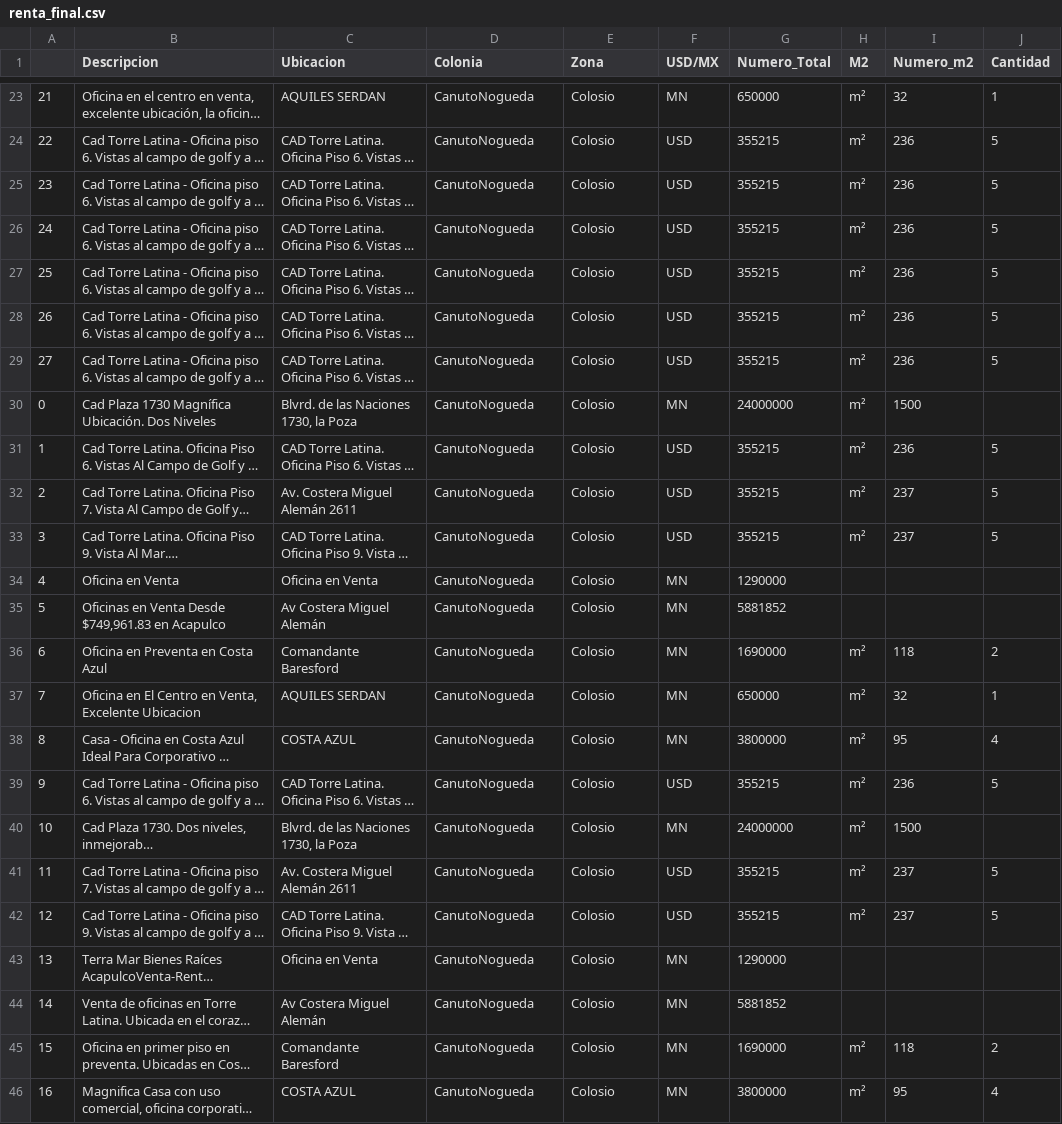
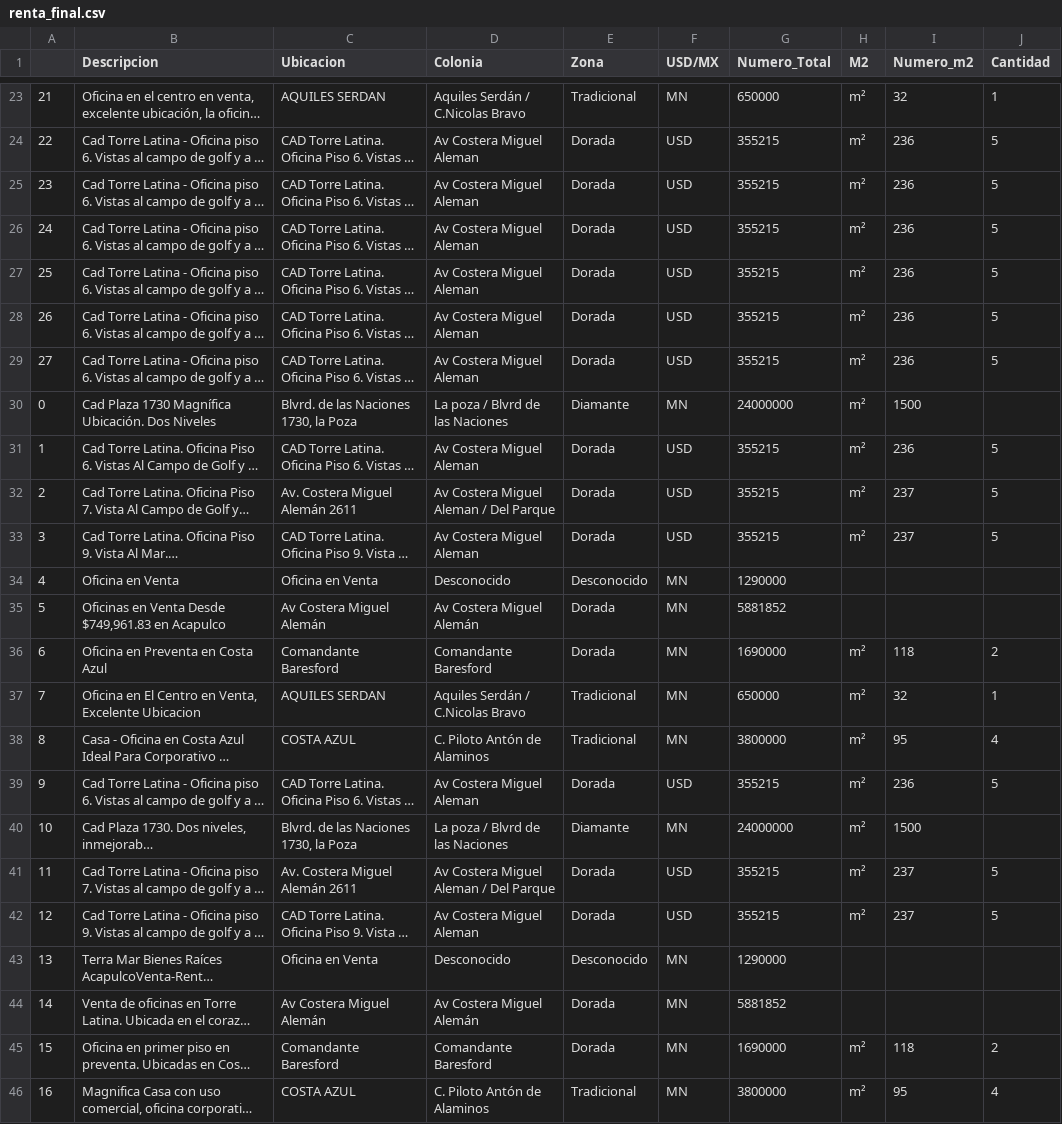
Before and after one commit to oy0rzabal/Data_used, a CSV file: Office_rental_data/data/data_limpio/renta_final.csv, drawn as a sheet; only a part is shown, gaps mark what is left out; long unchanged cells end in …; the diff covers the shown part only; the diff names each change by its address in the sheet, - before the commit and + after, or states it on an @@ line.

```diff
--- a/Office_rental_data/data/data_limpio/renta_final.csv
+++ b/Office_rental_data/data/data_limpio/renta_final.csv
-D23 (Colonia): CanutoNogueda
+D23 (Colonia): Aquiles Serdán / C.Nicolas Bravo
-E23 (Zona): Colosio
+E23 (Zona): Tradicional
-D24:D29 (Colonia): CanutoNogueda
+D24:D29 (Colonia): Av Costera Miguel Aleman
-E24:E29 (Zona): Colosio
+E24:E29 (Zona): Dorada
-D30 (Colonia): CanutoNogueda
+D30 (Colonia): La poza / Blvrd de las Naciones
-E30 (Zona): Colosio
+E30 (Zona): Diamante
-D31 (Colonia): CanutoNogueda
+D31 (Colonia): Av Costera Miguel Aleman
-E31:E33 (Zona): Colosio
+E31:E33 (Zona): Dorada
-D32 (Colonia): CanutoNogueda
+D32 (Colonia): Av Costera Miguel Aleman / Del Parque
-D33 (Colonia): CanutoNogueda
+D33 (Colonia): Av Costera Miguel Aleman
-D34 (Colonia): CanutoNogueda
+D34 (Colonia): Desconocido
-E34 (Zona): Colosio
+E34 (Zona): Desconocido
-D35 (Colonia): CanutoNogueda
+D35 (Colonia): Av Costera Miguel Alemán
-E35:E36 (Zona): Colosio
+E35:E36 (Zona): Dorada
-D36 (Colonia): CanutoNogueda
+D36 (Colonia): Comandante Baresford
-D37 (Colonia): CanutoNogueda
+D37 (Colonia): Aquiles Serdán / C.Nicolas Bravo
-E37:E38 (Zona): Colosio
+E37:E38 (Zona): Tradicional
-D38 (Colonia): CanutoNogueda
+D38 (Colonia): C. Piloto Antón de Alaminos
-D39 (Colonia): CanutoNogueda
+D39 (Colonia): Av Costera Miguel Aleman
-E39 (Zona): Colosio
+E39 (Zona): Dorada
-D40 (Colonia): CanutoNogueda
+D40 (Colonia): La poza / Blvrd de las Naciones
-E40 (Zona): Colosio
+E40 (Zona): Diamante
-D41 (Colonia): CanutoNogueda
+D41 (Colonia): Av Costera Miguel Aleman / Del Parque
-E41:E42 (Zona): Colosio
+E41:E42 (Zona): Dorada
-D42 (Colonia): CanutoNogueda
+D42 (Colonia): Av Costera Miguel Aleman
-D43 (Colonia): CanutoNogueda
+D43 (Colonia): Desconocido
-E43 (Zona): Colosio
+E43 (Zona): Desconocido
-D44 (Colonia): CanutoNogueda
+D44 (Colonia): Av Costera Miguel Alemán
-E44:E45 (Zona): Colosio
+E44:E45 (Zona): Dorada
-D45 (Colonia): CanutoNogueda
+D45 (Colonia): Comandante Baresford
-D46 (Colonia): CanutoNogueda
+D46 (Colonia): C. Piloto Antón de Alaminos
-E46 (Zona): Colosio
+E46 (Zona): Tradicional
```
Also changed, not shown: 64 edited cells elsewhere in this file, Office_rental_data/data/data_limpio/venta_final.csv.
